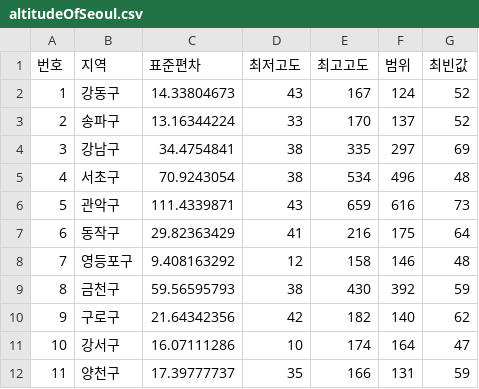
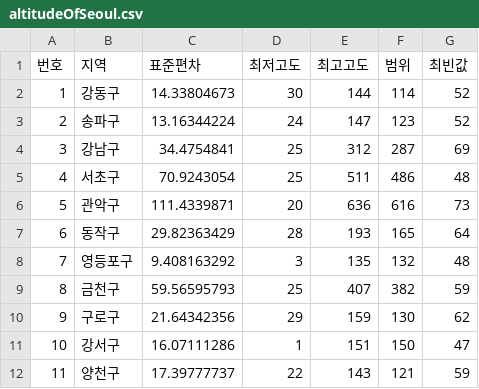
Before and after one commit to wsw0922/PythonProject, a CSV file: data/altitudeOfSeoul.csv, drawn as a sheet; only a part is shown; the diff covers the shown part only.

```diff
--- a/data/altitudeOfSeoul.csv
+++ b/data/altitudeOfSeoul.csv
@@ -1,12 +1,12 @@
 번호,지역,표준편차,최저고도,최고고도,범위,최빈값
-1,강동구,14.33804673,43,167,124,52
-2,송파구,13.16344224,33,170,137,52
-3,강남구,34.4754841,38,335,297,69
-4,서초구,70.9243054,38,534,496,48
-5,관악구,111.4339871,43,659,616,73
-6,동작구,29.82363429,41,216,175,64
-7,영등포구,9.408163292,12,158,146,48
-8,금천구,59.56595793,38,430,392,59
-9,구로구,21.64342356,42,182,140,62
-10,강서구,16.07111286,10,174,164,47
-11,양천구,17.39777737,35,166,131,59
+1,강동구,14.33804673,30,144,114,52
+2,송파구,13.16344224,24,147,123,52
+3,강남구,34.4754841,25,312,287,69
+4,서초구,70.9243054,25,511,486,48
+5,관악구,111.4339871,20,636,616,73
+6,동작구,29.82363429,28,193,165,64
+7,영등포구,9.408163292,3,135,132,48
+8,금천구,59.56595793,25,407,382,59
+9,구로구,21.64342356,29,159,130,62
+10,강서구,16.07111286,1,151,150,47
+11,양천구,17.39777737,22,143,121,59
```
Also changed, not shown: 39 edited cells elsewhere in this file, data/서울 지역구별 월강수량.csv, 5 other files.
